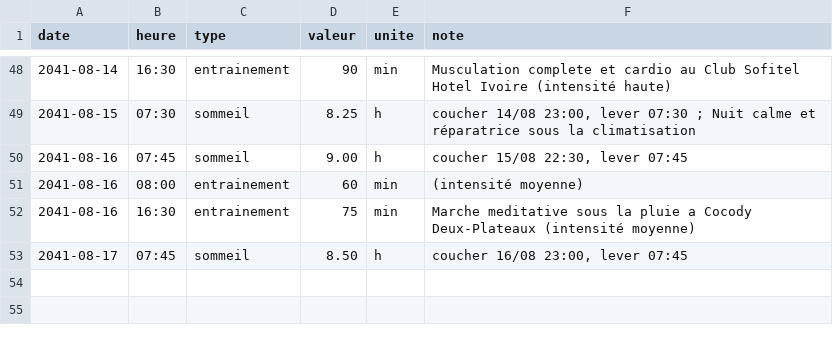
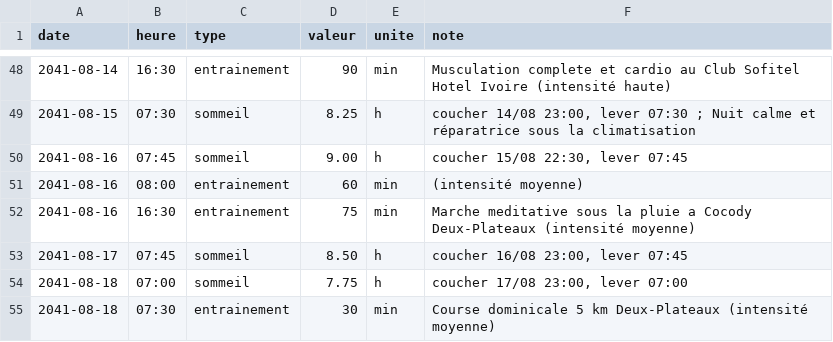
Before and after one commit to ossimiossimiwilliam10-cyber/simulation-william, a CSV file: etat/corps.csv, drawn as a sheet; only a part is shown, gaps mark what is left out.

```diff
--- a/etat/corps.csv
+++ b/etat/corps.csv
@@ -53 +53,3 @@ date;heure;type;valeur;unite;note
 2041-08-17;07:45;sommeil;8.50;h;coucher 16/08 23:00, lever 07:45
+2041-08-18;07:00;sommeil;7.75;h;coucher 17/08 23:00, lever 07:00
+2041-08-18;07:30;entrainement;30;min;Course dominicale 5 km Deux-Plateaux (intensité moyenne)
```
Also changed, not shown: etat/cartes-operations.csv, etat/meteo.csv, 32 other files.
